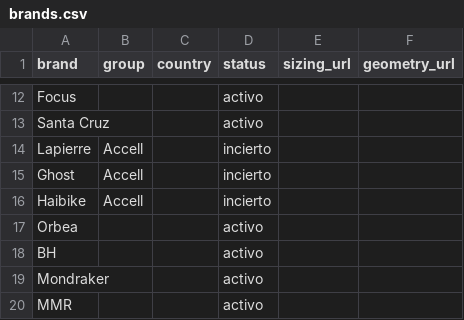
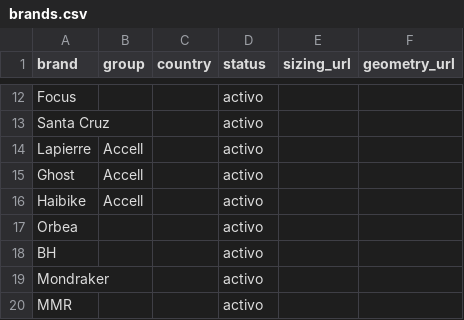
Before and after one commit to VoidHashh/talla, a CSV file: data/brands.csv, drawn as a sheet; only a part is shown, gaps mark what is left out.

```diff
--- a/data/brands.csv
+++ b/data/brands.csv
@@ -13,5 +13,5 @@ Focus,,,activo,,
 Santa Cruz,,,activo,,
-Lapierre,Accell,,incierto,,
-Ghost,Accell,,incierto,,
-Haibike,Accell,,incierto,,
+Lapierre,Accell,,activo,,
+Ghost,Accell,,activo,,
+Haibike,Accell,,activo,,
 Orbea,,,activo,,
```
Also changed, not shown: 5 other files.
